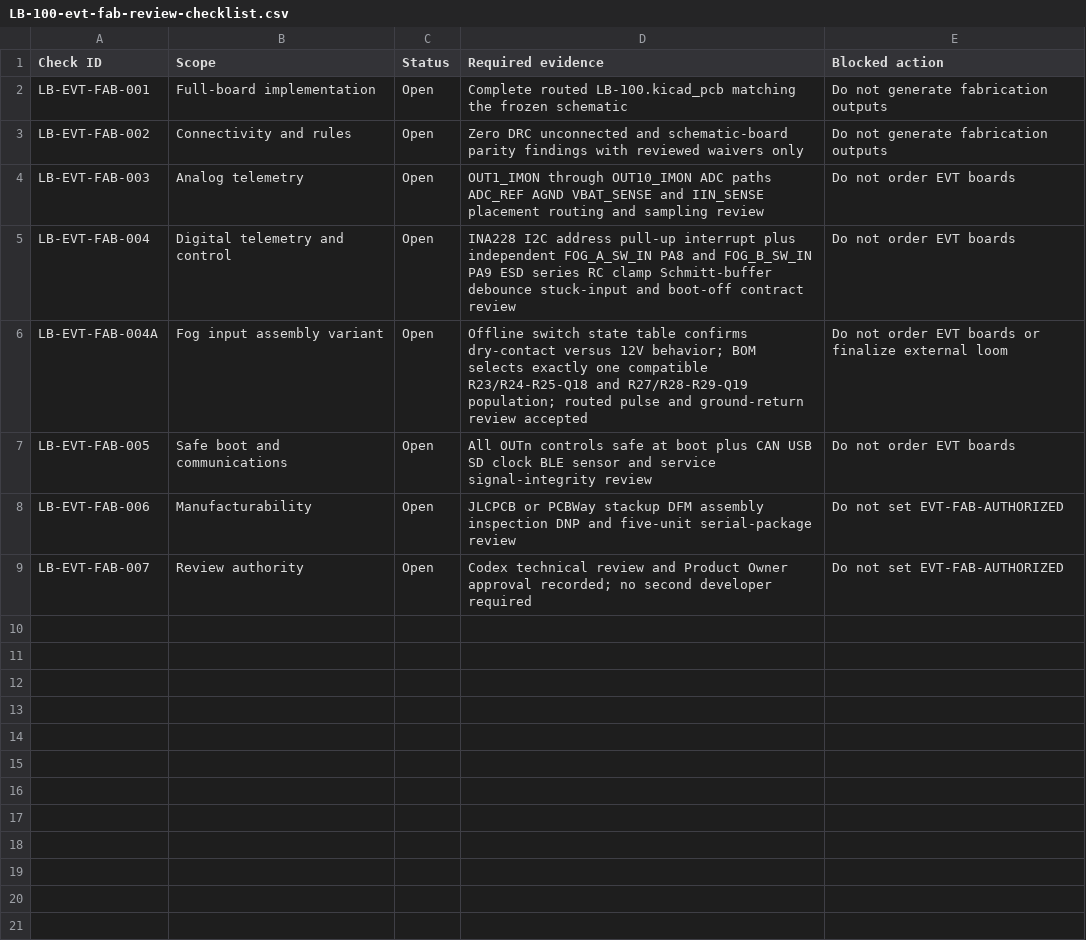
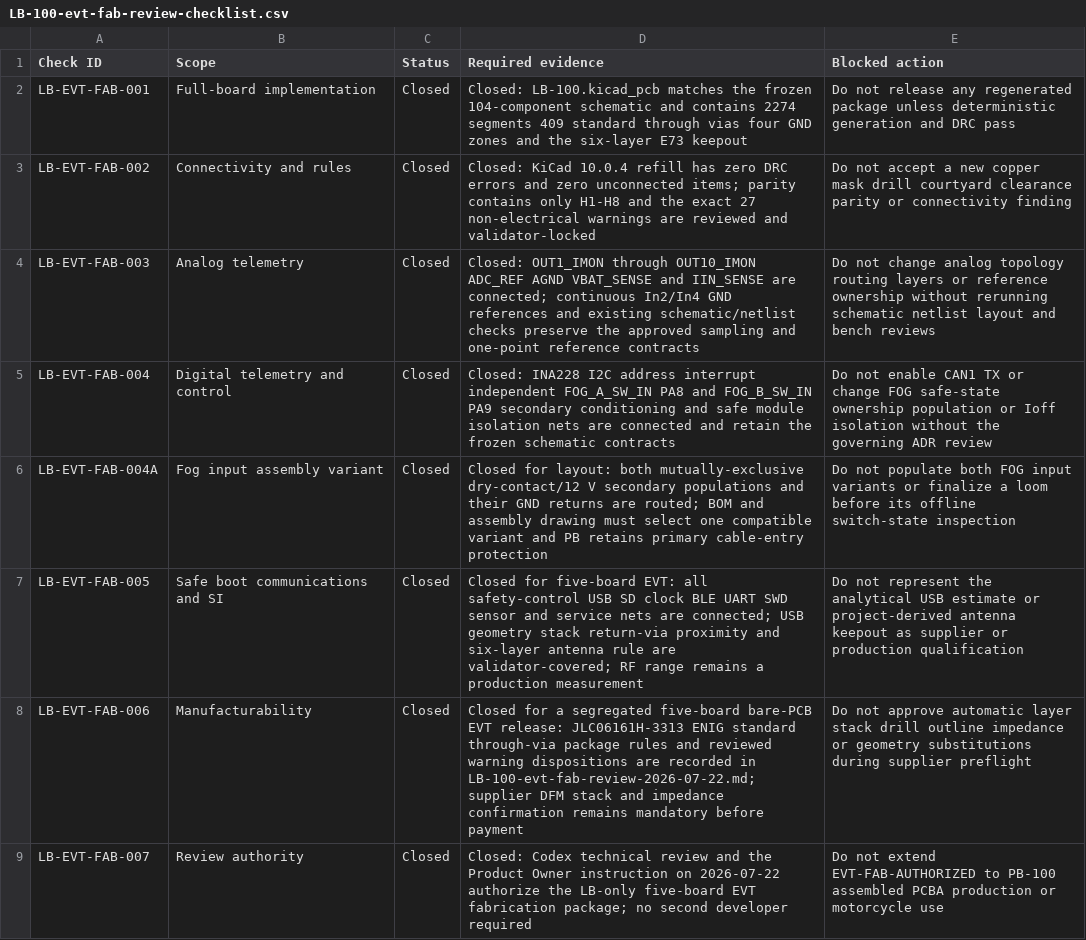
Before and after one commit to avlyubimov/svc-platform, a CSV file: hardware/logic-board/LB-100/LB-100-evt-fab-review-checklist.csv, drawn as a sheet.

Commit message:
finish LB-100 EVT routing and fab package

```diff
--- a/hardware/logic-board/LB-100/LB-100-evt-fab-review-checklist.csv
+++ b/hardware/logic-board/LB-100/LB-100-evt-fab-review-checklist.csv
@@ -1,9 +1,9 @@
 Check ID,Scope,Status,Required evidence,Blocked action
-LB-EVT-FAB-001,Full-board implementation,Open,Complete routed LB-100.kicad_pcb matching the frozen schematic,Do not generate fabrication outputs
-LB-EVT-FAB-002,Connectivity and rules,Open,Zero DRC unconnected and schematic-board parity findings with reviewed waivers only,Do not generate fabrication outputs
-LB-EVT-FAB-003,Analog telemetry,Open,OUT1_IMON through OUT10_IMON ADC paths ADC_REF AGND VBAT_SENSE and IIN_SENSE placement routing and sampling review,Do not order EVT boards
-LB-EVT-FAB-004,Digital telemetry and control,Open,INA228 I2C address pull-up interrupt plus independent FOG_A_SW_IN PA8 and FOG_B_SW_IN PA9 ESD series RC clamp Schmitt-buffer debounce stuck-input and boot-off contract review,Do not order EVT boards
-LB-EVT-FAB-004A,Fog input assembly variant,Open,Offline switch state table confirms dry-contact versus 12V behavior; BOM selects exactly one compatible R23/R24-R25-Q18 and R27/R28-R29-Q19 population; routed pulse and ground-return review accepted,Do not order EVT boards or finalize external loom
-LB-EVT-FAB-005,Safe boot and communications,Open,All OUTn controls safe at boot plus CAN USB SD clock BLE sensor and service signal-integrity review,Do not order EVT boards
-LB-EVT-FAB-006,Manufacturability,Open,JLCPCB or PCBWay stackup DFM assembly inspection DNP and five-unit serial-package review,Do not set EVT-FAB-AUTHORIZED
-LB-EVT-FAB-007,Review authority,Open,Codex technical review and Product Owner approval recorded; no second developer required,Do not set EVT-FAB-AUTHORIZED
+LB-EVT-FAB-001,Full-board implementation,Closed,"Closed: LB-100.kicad_pcb matches the frozen 104-component schematic and contains 2274 segments 409 standard through vias four GND zones and the six-layer E73 keepout","Do not release any regenerated package unless deterministic generation and DRC pass"
+LB-EVT-FAB-002,Connectivity and rules,Closed,"Closed: KiCad 10.0.4 refill has zero DRC errors and zero unconnected items; parity contains only H1-H8 and the exact 27 non-electrical warnings are reviewed and validator-locked","Do not accept a new copper mask drill courtyard clearance parity or connectivity finding"
+LB-EVT-FAB-003,Analog telemetry,Closed,"Closed: OUT1_IMON through OUT10_IMON ADC_REF AGND VBAT_SENSE and IIN_SENSE are connected; continuous In2/In4 GND references and existing schematic/netlist checks preserve the approved sampling and one-point reference contracts","Do not change analog topology routing layers or reference ownership without rerunning schematic netlist layout and bench reviews"
+LB-EVT-FAB-004,Digital telemetry and control,Closed,"Closed: INA228 I2C address interrupt independent FOG_A_SW_IN PA8 and FOG_B_SW_IN PA9 secondary conditioning and safe module isolation nets are connected and retain the frozen schematic contracts","Do not enable CAN1 TX or change FOG safe-state ownership population or Ioff isolation without the governing ADR review"
+LB-EVT-FAB-004A,Fog input assembly variant,Closed,"Closed for layout: both mutually-exclusive dry-contact/12 V secondary populations and their GND returns are routed; BOM and assembly drawing must select one compatible variant and PB retains primary cable-entry protection","Do not populate both FOG input variants or finalize a loom before its offline switch-state inspection"
+LB-EVT-FAB-005,Safe boot communications and SI,Closed,"Closed for five-board EVT: all safety-control USB SD clock BLE UART SWD sensor and service nets are connected; USB geometry stack return-via proximity and six-layer antenna rule are validator-covered; RF range remains a production measurement","Do not represent the analytical USB estimate or project-derived antenna keepout as supplier or production qualification"
+LB-EVT-FAB-006,Manufacturability,Closed,"Closed for a segregated five-board bare-PCB EVT release: JLC06161H-3313 ENIG standard through-via package rules and reviewed warning dispositions are recorded in LB-100-evt-fab-review-2026-07-22.md; supplier DFM stack and impedance confirmation remains mandatory before payment","Do not approve automatic layer stack drill outline impedance or geometry substitutions during supplier preflight"
+LB-EVT-FAB-007,Review authority,Closed,"Closed: Codex technical review and the Product Owner instruction on 2026-07-22 authorize the LB-only five-board EVT fabrication package; no second developer required","Do not extend EVT-FAB-AUTHORIZED to PB-100 assembled PCBA production or motorcycle use"
```
Also changed, not shown: hardware/logic-board/LB-100/LB-100-mechanical-layout-inputs.csv, hardware/logic-board/LB-100/LB-100-pcb-layout-start-checklist.csv, 33 other files.
